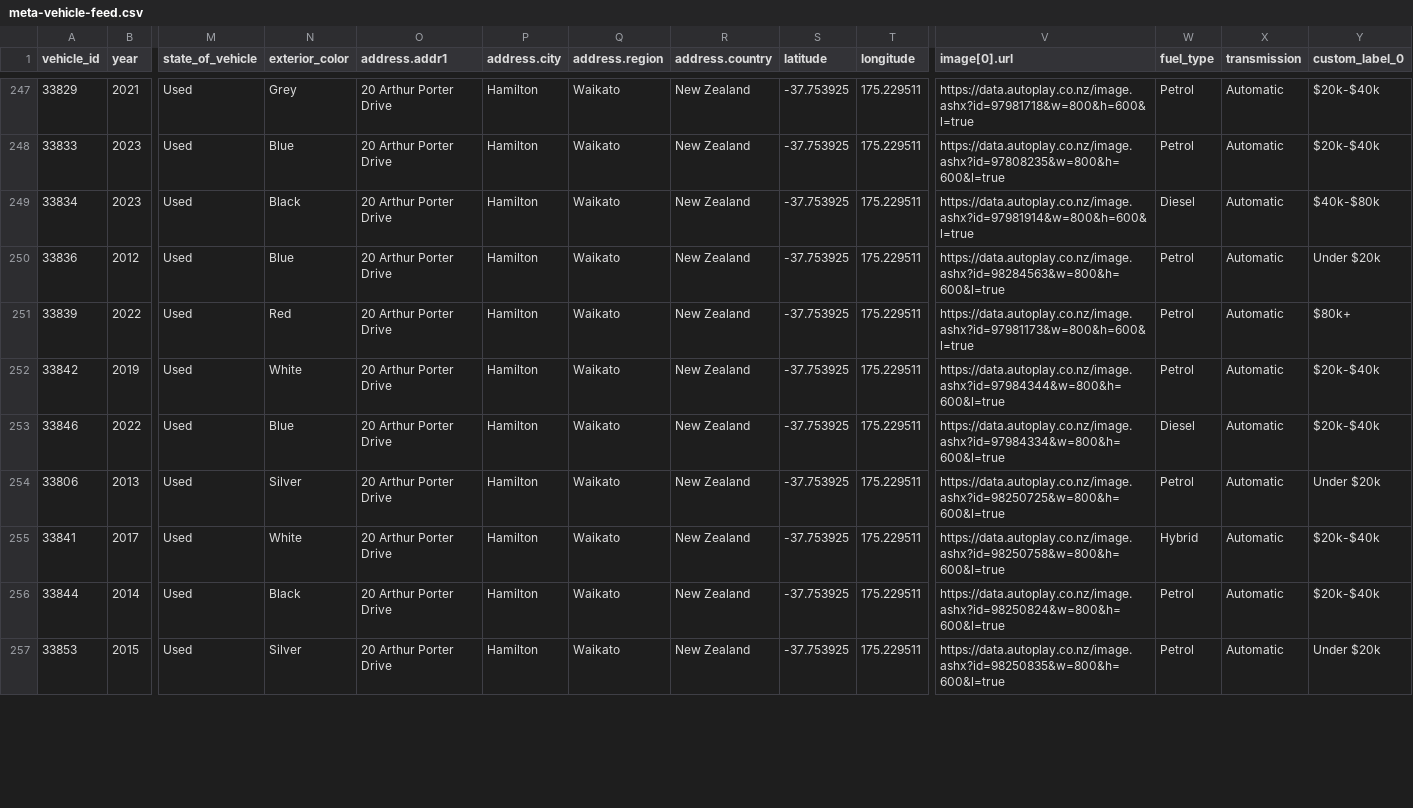
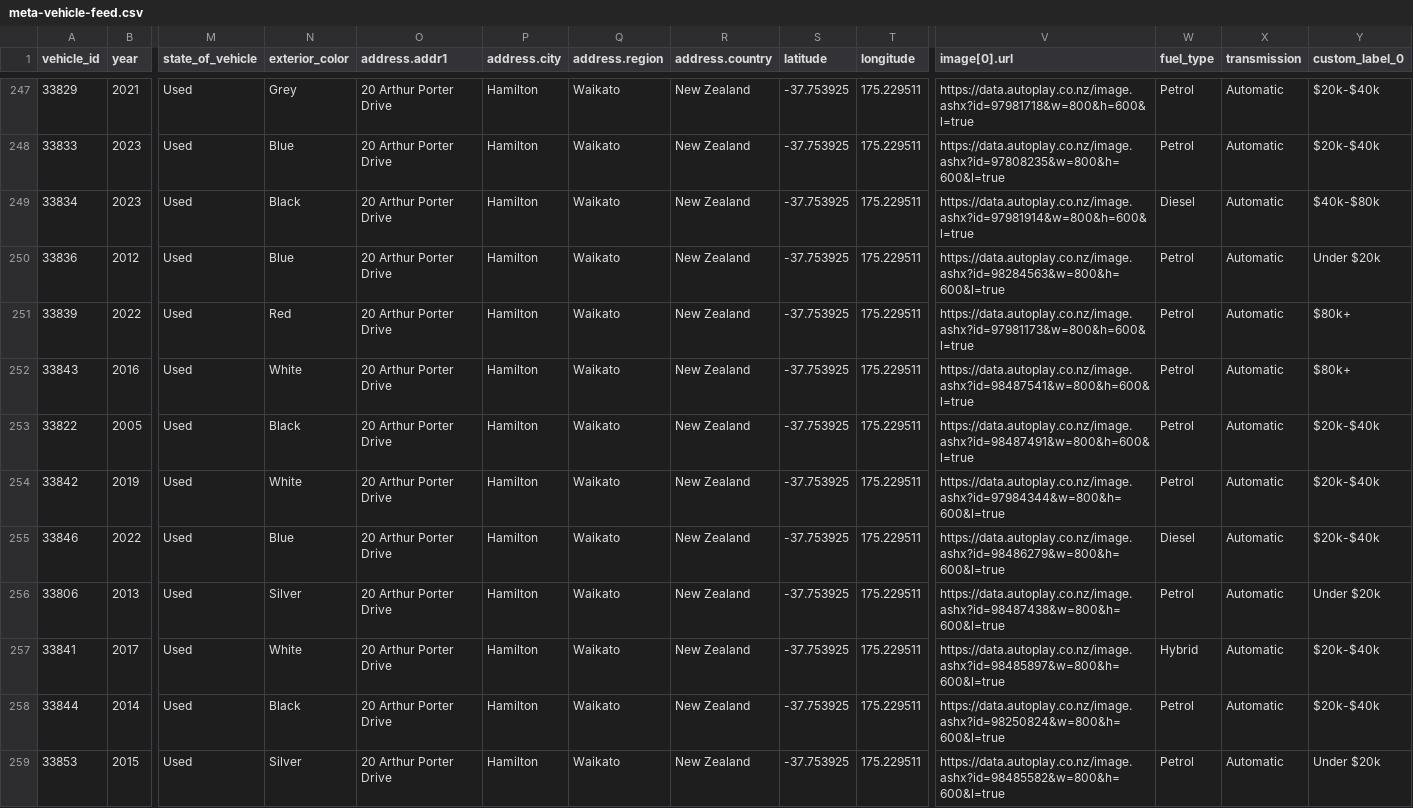
Before and after one commit to enquiries-svg/4guys-sitemap, a CSV file: meta-vehicle-feed.csv, drawn as a sheet; only a part is shown, gaps mark what is left out; addresses are those after the commit; rows hold the shown columns only; the diff covers the shown part only; the diff names each change by its address in the sheet, - before the commit and + after, or states it on an @@ line.

```diff
--- a/meta-vehicle-feed.csv
+++ b/meta-vehicle-feed.csv
+row 252: 33843 | 2016 | Used | White | 20 Arthur Porter Drive | Hamilton | Waikato | New Zealand | -37.753925 | 175.229511 | https://data.autoplay.co.nz/image.ashx?id=98487541&w=800&h=600&l=true | Petrol | Automatic | $80k+
+row 253: 33822 | 2005 | Used | Black | 20 Arthur Porter Drive | Hamilton | Waikato | New Zealand | -37.753925 | 175.229511 | https://data.autoplay.co.nz/image.ashx?id=98487491&w=800&h=600&l=true | Petrol | Automatic | $20k-$40k
-V255 (image[0].url): https://data.autoplay.co.nz/image.ashx?id=97984334&w=800&h=600&l=true
+V255 (image[0].url): https://data.autoplay.co.nz/image.ashx?id=98486279&w=800&h=600&l=true
-V256 (image[0].url): https://data.autoplay.co.nz/image.ashx?id=98250725&w=800&h=600&l=true
+V256 (image[0].url): https://data.autoplay.co.nz/image.ashx?id=98487438&w=800&h=600&l=true
-V257 (image[0].url): https://data.autoplay.co.nz/image.ashx?id=98250758&w=800&h=600&l=true
+V257 (image[0].url): https://data.autoplay.co.nz/image.ashx?id=98485897&w=800&h=600&l=true
-V259 (image[0].url): https://data.autoplay.co.nz/image.ashx?id=98250835&w=800&h=600&l=true
+V259 (image[0].url): https://data.autoplay.co.nz/image.ashx?id=98485582&w=800&h=600&l=true
```
Also changed, not shown: 7 edited cells elsewhere in this file, remarketing-feed.csv, tiktok-vehicle-feed.csv, 2 other files.
